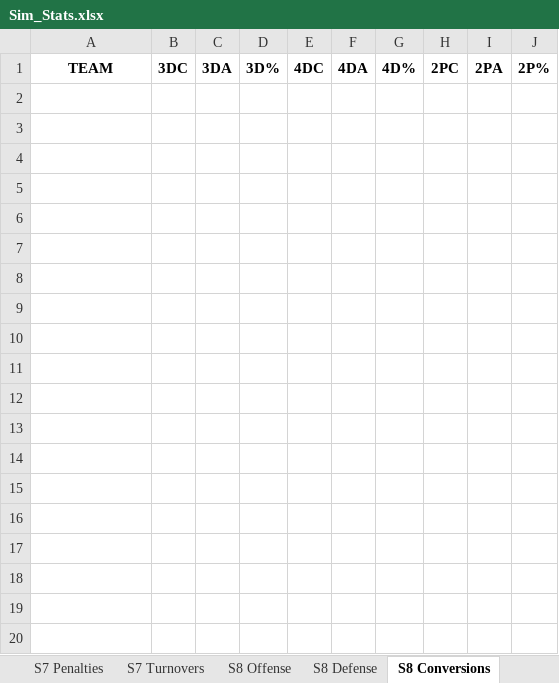
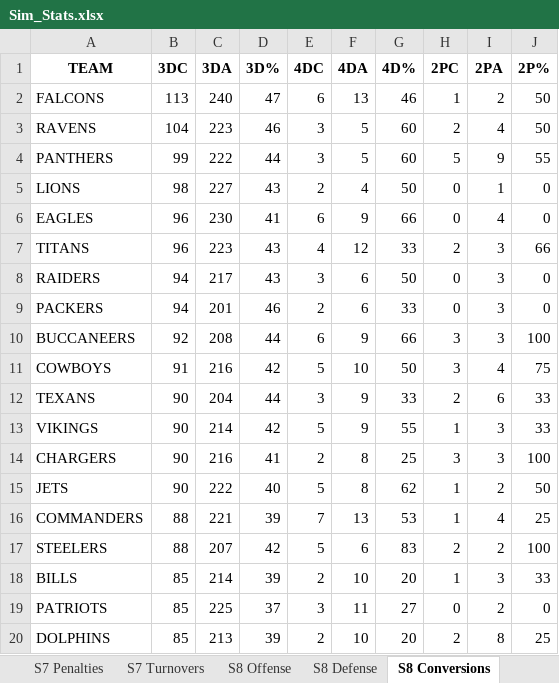
Before and after one commit to corbinc1998/TheSimLeaguePredictionModel, an Excel workbook: data/raw/team_stats/Sim_Stats.xlsx, sheet S8 Conversions, drawn as a sheet; only a part is shown; values as stored, in another font and other column widths than the file's, no borders; charts and pictures not drawn; the diff covers the shown part only; the diff names each change by its address in the sheet, - before the commit and + after, or states it on an @@ line.

```diff
--- a/data/raw/team_stats/Sim_Stats.xlsx (sheet S8 Conversions)
+++ b/data/raw/team_stats/Sim_Stats.xlsx (sheet S8 Conversions)
+row 2: FALCONS | 113 | 240 | 47 | 6 | 13 | 46 | 1 | 2 | 50
+row 3: RAVENS | 104 | 223 | 46 | 3 | 5 | 60 | 2 | 4 | 50
+row 4: PANTHERS | 99 | 222 | 44 | 3 | 5 | 60 | 5 | 9 | 55
+row 5: LIONS | 98 | 227 | 43 | 2 | 4 | 50 | 0 | 1 | 0
+row 6: EAGLES | 96 | 230 | 41 | 6 | 9 | 66 | 0 | 4 | 0
+row 7: TITANS | 96 | 223 | 43 | 4 | 12 | 33 | 2 | 3 | 66
+row 8: RAIDERS | 94 | 217 | 43 | 3 | 6 | 50 | 0 | 3 | 0
+row 9: PACKERS | 94 | 201 | 46 | 2 | 6 | 33 | 0 | 3 | 0
+row 10: BUCCANEERS | 92 | 208 | 44 | 6 | 9 | 66 | 3 | 3 | 100
+row 11: COWBOYS | 91 | 216 | 42 | 5 | 10 | 50 | 3 | 4 | 75
+row 12: TEXANS | 90 | 204 | 44 | 3 | 9 | 33 | 2 | 6 | 33
+row 13: VIKINGS | 90 | 214 | 42 | 5 | 9 | 55 | 1 | 3 | 33
+row 14: CHARGERS | 90 | 216 | 41 | 2 | 8 | 25 | 3 | 3 | 100
+row 15: JETS | 90 | 222 | 40 | 5 | 8 | 62 | 1 | 2 | 50
+row 16: COMMANDERS | 88 | 221 | 39 | 7 | 13 | 53 | 1 | 4 | 25
+row 17: STEELERS | 88 | 207 | 42 | 5 | 6 | 83 | 2 | 2 | 100
+row 18: BILLS | 85 | 214 | 39 | 2 | 10 | 20 | 1 | 3 | 33
+row 19: PATRIOTS | 85 | 225 | 37 | 3 | 11 | 27 | 0 | 2 | 0
+row 20: DOLPHINS | 85 | 213 | 39 | 2 | 10 | 20 | 2 | 8 | 25
```
Also changed, not shown: 13 added rows elsewhere in this sheet, sheet S8 Offense, sheet S8 RedZone, sheet S8 Defense, sheet S8 Turnovers, sheet S8 Penalties, charts or pictures, 36 other files.
